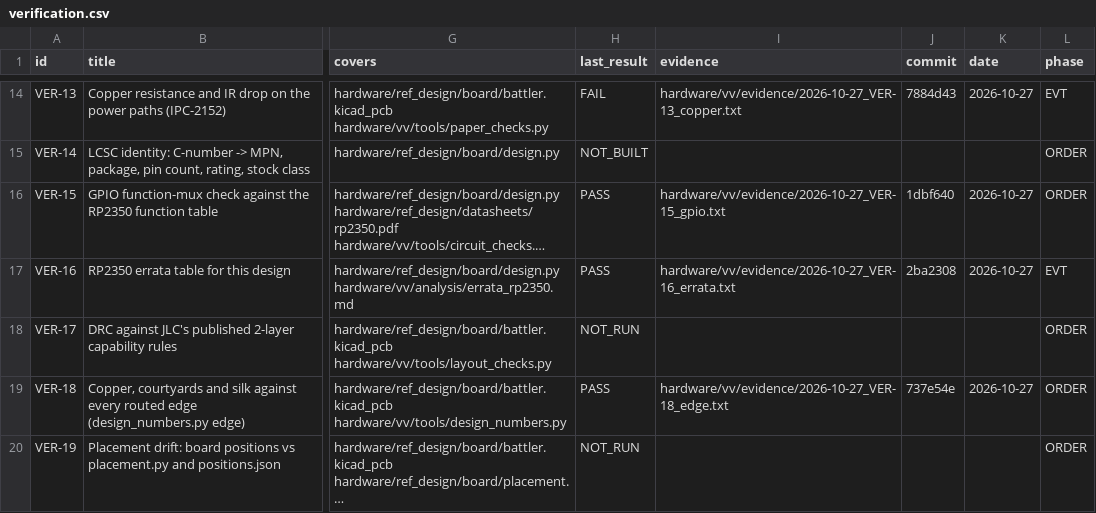
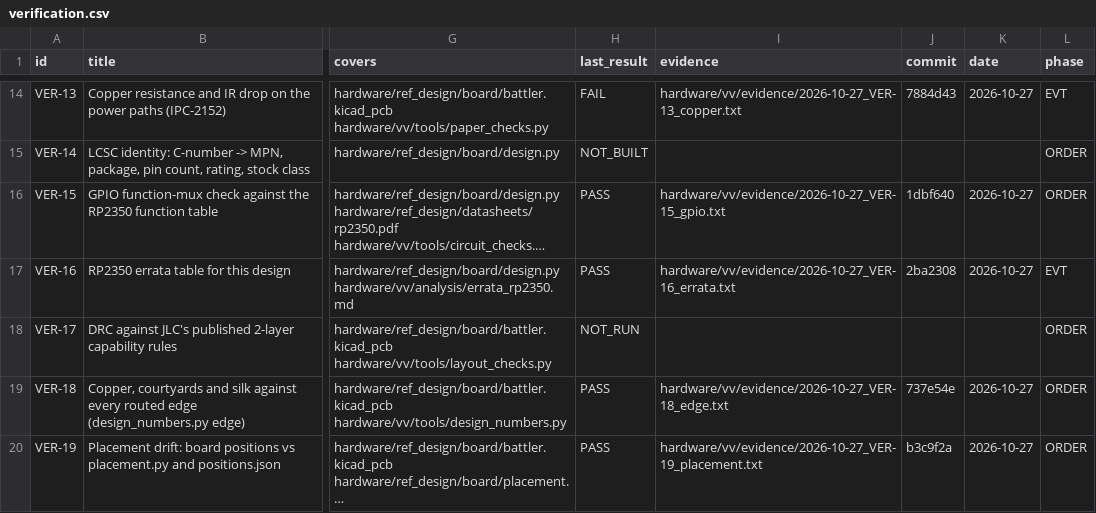
Before and after one commit to alex-berliner/mega_blastoise, a CSV file: hardware/vv/verification.csv, drawn as a sheet; only a part is shown, gaps mark what is left out; long unchanged cells end in …; the diff covers the shown part only; the diff names each change by its address in the sheet, - before the commit and + after, or states it on an @@ line.

```diff
--- a/hardware/vv/verification.csv
+++ b/hardware/vv/verification.csv
-H20 (last_result): NOT_RUN
+H20 (last_result): PASS
-I20 (evidence): (empty)
+I20 (evidence): hardware/vv/evidence/2026-10-27_VER-19_placement.txt
-J20 (commit): (empty)
+J20 (commit): b3c9f2a
-K20 (date): (empty)
+K20 (date): 2026-10-27
```
Also changed, not shown: 20 edited cells elsewhere in this file, 7 other files.
